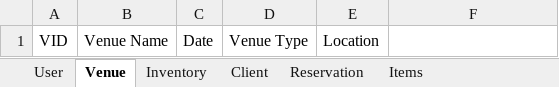
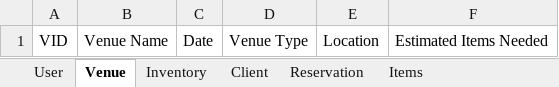
Before and after one commit to Chavaughn/TheWeddingPlanner, an Excel workbook: src/res/sheets/The_Wedding_Planner.xlsx, sheet Venue, drawn as a sheet; values as stored, in another font and other column widths than the file's, no borders; the diff names each change by its address in the sheet, - before the commit and + after, or states it on an @@ line.

```diff
--- a/src/res/sheets/The_Wedding_Planner.xlsx (sheet Venue)
+++ b/src/res/sheets/The_Wedding_Planner.xlsx (sheet Venue)
-F1: (empty)
+F1: Estimated Items Needed
```
Also changed, not shown: other sheet tabs, 2 other files.
